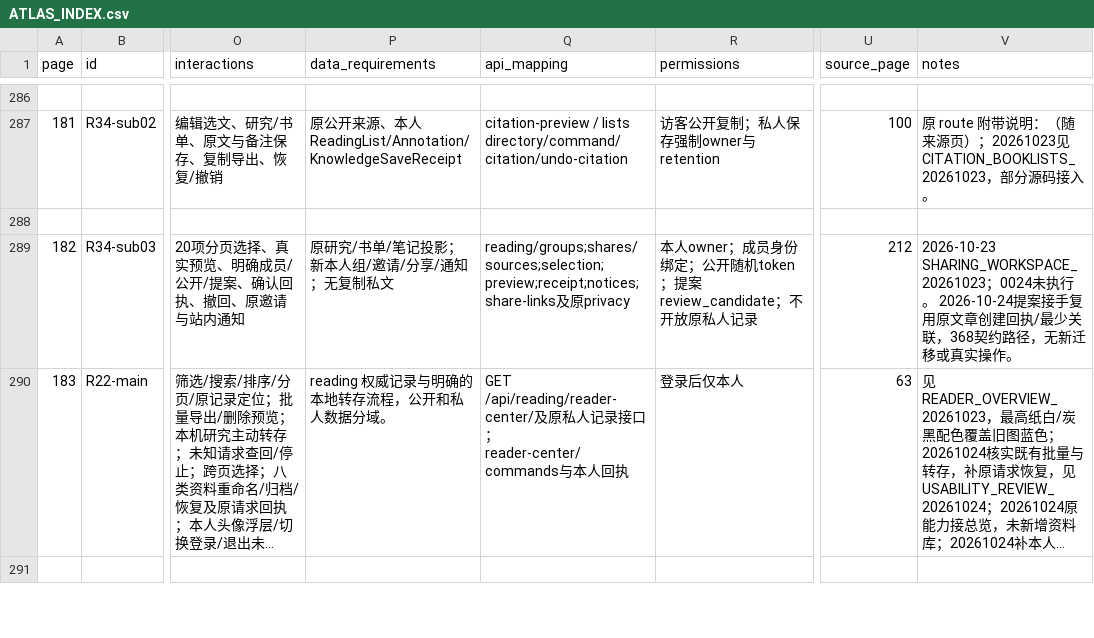
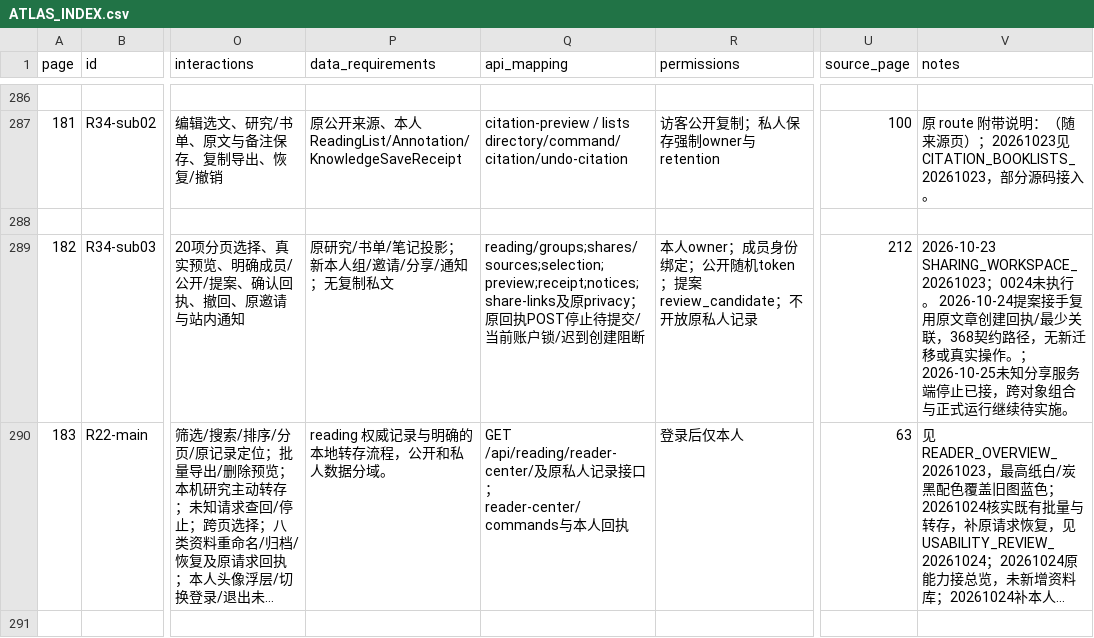
Before and after one commit to WinstonMo0807/social-theory-library, a CSV file: docs/stl4/ATLAS_INDEX.csv, drawn as a sheet; only a part is shown, gaps mark what is left out; long unchanged cells end in …; the diff names each change by its address in the sheet, - before the commit and + after, or states it on an @@ line.

```diff
--- a/docs/stl4/ATLAS_INDEX.csv
+++ b/docs/stl4/ATLAS_INDEX.csv
-Q289 (api_mapping): …原privacy
+Q289 (api_mapping): …原privacy；原回执POST停止待提交/当前账户锁/迟到创建阻断
-V289 (notes): …实操作。
+V289 (notes): …实操作。；2026-10-25未知分享服务端停止已接，跨对象组合与正式运行继续待实施。
```
Also changed, not shown: 17 other files.
